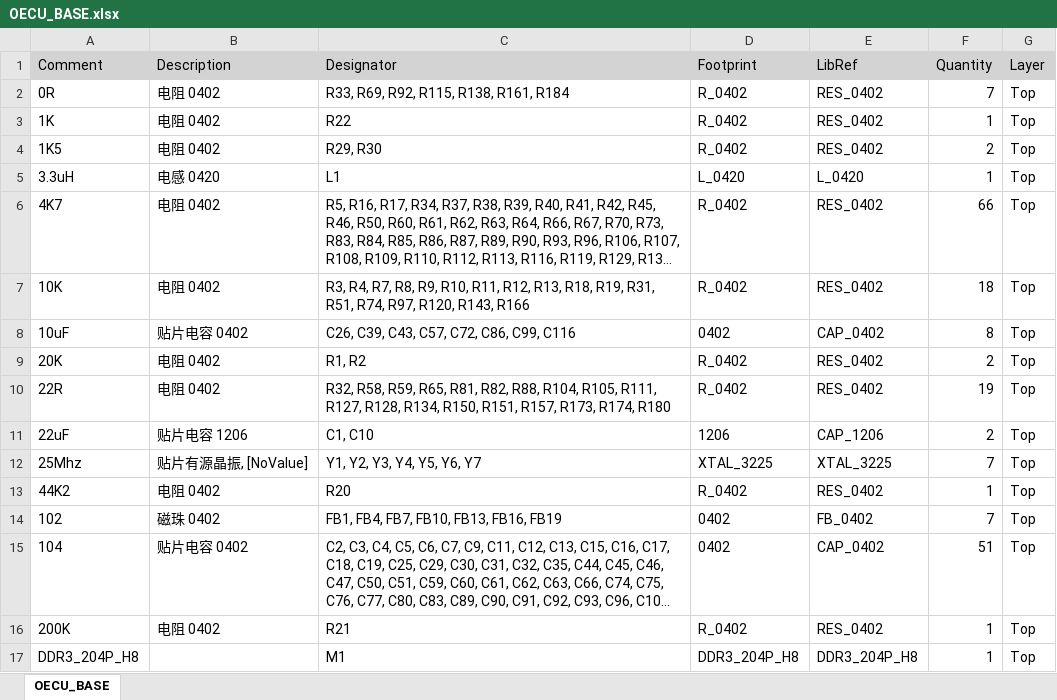
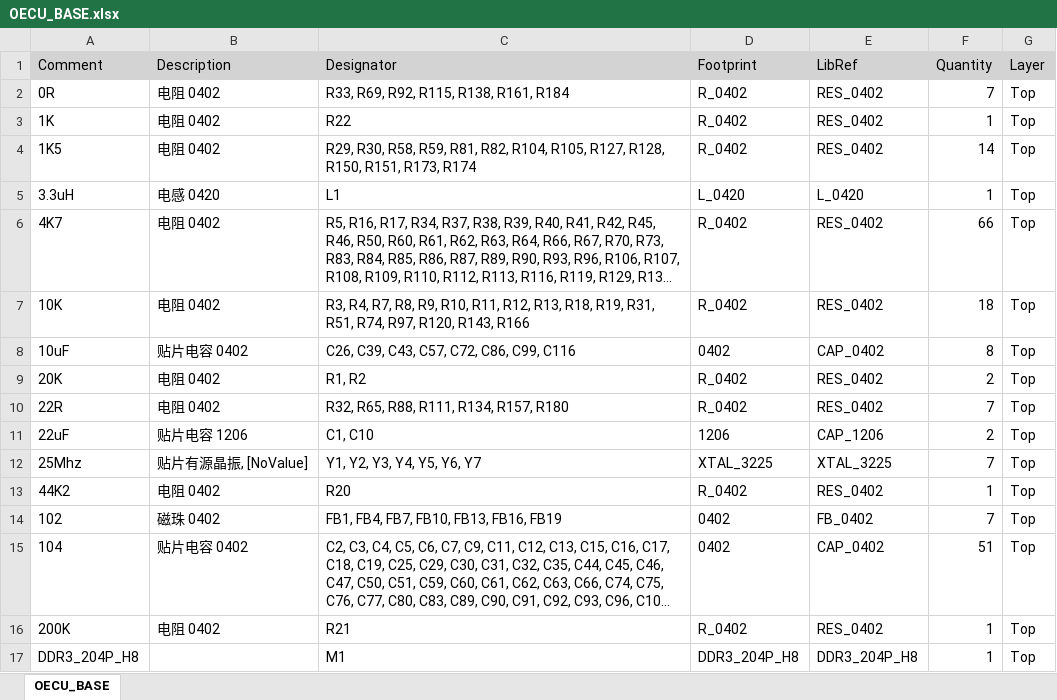
Before and after one commit to liulizhi1031/MyOECU, an Excel workbook: pcb/OECU_BASE/OECU_BASE.xlsx, sheet OECU_BASE, drawn as a sheet; only a part is shown; long unchanged cells end in …; values as stored, in another font and other column widths than the file's, no borders; the diff names each change by its address in the sheet, - before the commit and + after, or states it on an @@ line.

```diff
--- a/pcb/OECU_BASE/OECU_BASE.xlsx (sheet OECU_BASE)
+++ b/pcb/OECU_BASE/OECU_BASE.xlsx (sheet OECU_BASE)
-C4 (Designator): R29, R30
+C4 (Designator): R29, R30, R58, R59, R81, R82, R104, R105, R127, R128, R150, R151, R173, R174
-F4 (Quantity): 2
+F4 (Quantity): 14
-C10 (Designator): R32, R58, R59, R65, R81, R82, R88, R104, R105, R111, R127, R128, R134, R150, R151, R157, R173, R174, R180
+C10 (Designator): R32, R65, R88, R111, R134, R157, R180
-F10 (Quantity): 19
+F10 (Quantity): 7
```
Also changed, not shown: 17 other files.
